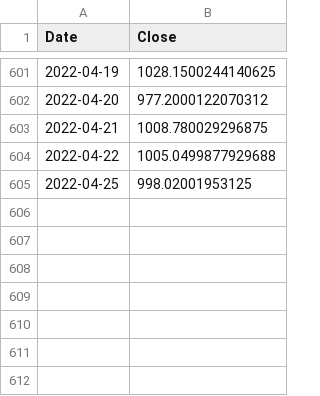
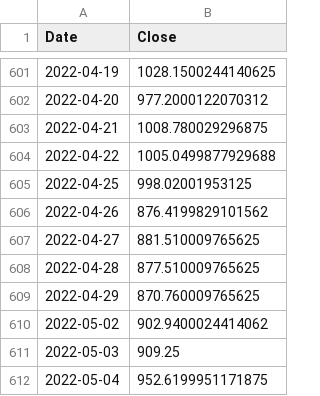
Before and after one commit to tobiarnold/Text-Mining, a CSV file: ticket_df.csv, drawn as a sheet; only a part is shown, gaps mark what is left out.

Commit message:
Add files via upload

```diff
--- a/ticket_df.csv
+++ b/ticket_df.csv
@@ -605 +605,8 @@ Date,Close
 2022-04-25,998.02001953125
+2022-04-26,876.4199829101562
+2022-04-27,881.510009765625
+2022-04-28,877.510009765625
+2022-04-29,870.760009765625
+2022-05-02,902.9400024414062
+2022-05-03,909.25
+2022-05-04,952.6199951171875
```
